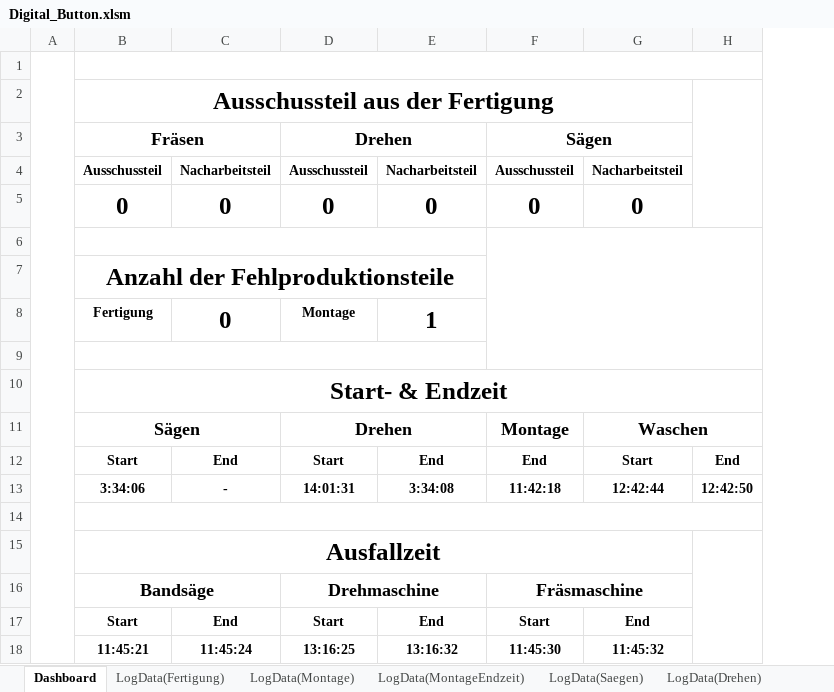
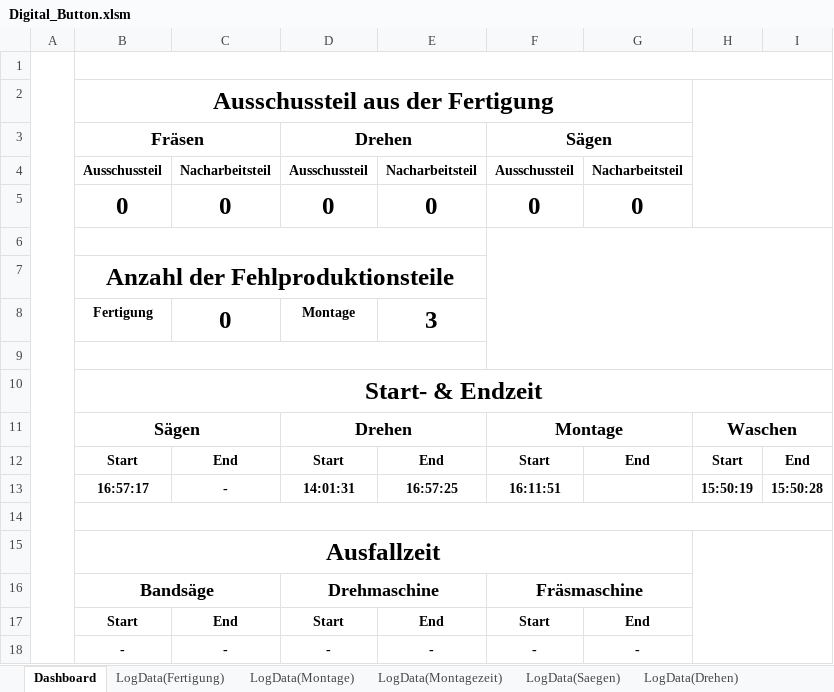
Before and after one commit to otaviomserra/ADP-code, an Excel workbook: datenverarbeitung/Digital_Button.xlsm, sheet Dashboard, drawn as a sheet; values as stored, in another font and other column widths than the file's, no borders; charts and pictures not drawn; removed rows and columns are numbered as before the commit, all else as after; the diff names each change by its address in the sheet, - before the commit and + after, or states it on an @@ line.

```diff
--- a/datenverarbeitung/Digital_Button.xlsm (sheet Dashboard)
+++ b/datenverarbeitung/Digital_Button.xlsm (sheet Dashboard)
-sheet tab: LogData(MontageEndzeit)
+sheet tab: LogData(Montagezeit)
+column H, rows 11-12: Waschen | Start
-H2:H5 merged
-E8: 1
+E8: 3
+F11:G11 merged
-G11: Waschen
+G11: (empty)
-G11:H11 merged
-F12: End
+F12: Start
-G12: Start
+G12: End
-row 13:  | 3:34:06 | - | 14:01:31 | 3:34:08 | 11:42:18 | 12:42:44 | 12:42:50
+row 13:  | 16:57:17 | - | 14:01:31 | 16:57:25 | 16:11:51 |  | 15:50:19 | 15:50:28
-H15:H18 merged
-row 18:  | 11:45:21 | 11:45:24 | 13:16:25 | 13:16:32 | 11:45:30 | 11:45:32
+row 18:  | - | - | - | - | - | -
```
Also changed, not shown: sheet LogData(Waschen), sheet LogData(Drehen), sheet LogData(Fertigung), sheet LogData(Montagezeit), sheet LogData(Saegen), sheet LogData(Ausfallzeit), 1 more sheet, charts or pictures, Konzept Digitaler Schatten Dashboard.xlsm, 19 other files.
